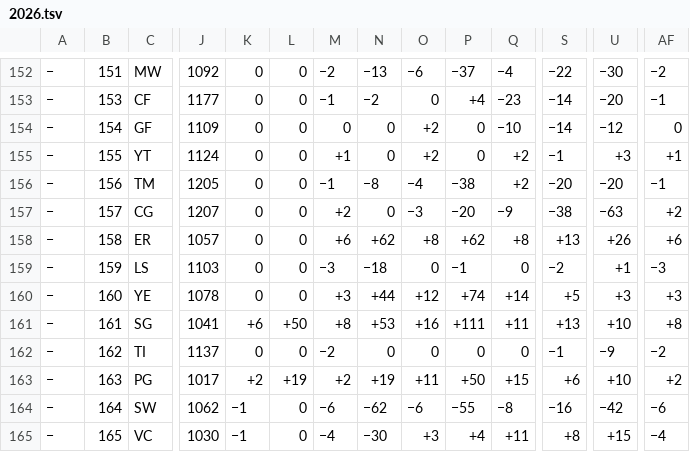
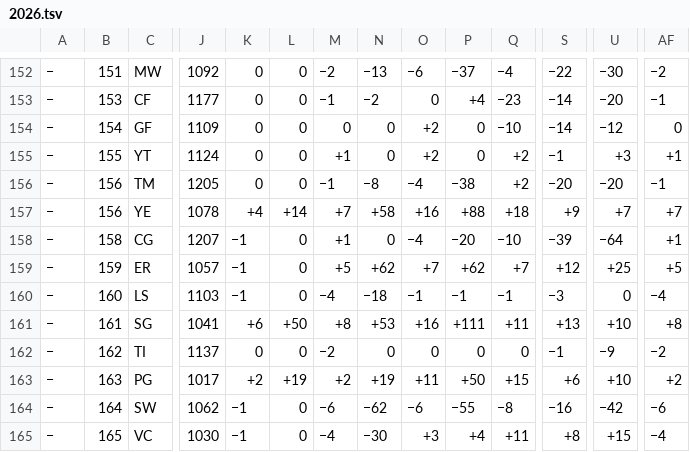
Before and after one commit to nomastudioai/prode, a TSV file: .claude/skills/prediccion-mundial-2026/data/2026.tsv, drawn as a sheet; only a part is shown, gaps mark what is left out; removed rows and columns are numbered as before the commit, all else as after; rows hold the shown columns only; the diff covers the shown part only; the diff names each change by its address in the sheet, - before the commit and + after, or states it on an @@ line.

```diff
--- a/.claude/skills/prediccion-mundial-2026/data/2026.tsv
+++ b/.claude/skills/prediccion-mundial-2026/data/2026.tsv
+row 157: − | 156 | YE | 1078 | +4 | +14 | +7 | +58 | +16 | +88 | +18 | +9 | +7 | +7
-B158: 157
+B158: 158
-K158:K160: 0
+K158:K160: −1
-M158: +2
+M158: +1
-O158: −3
+O158: −4
-Q158: −9
+Q158: −10
-S158: −38
+S158: −39
-U158: −63
+U158: −64
-AF158: +2
+AF158: +1
-B159: 158
+B159: 159
-M159: +6
+M159: +5
-O159: +8
+O159: +7
-Q159: +8
+Q159: +7
-S159: +13
+S159: +12
-U159: +26
+U159: +25
-AF159: +6
+AF159: +5
-B160: 159
+B160: 160
-M160: −3
+M160: −4
-O160: 0
+O160: −1
-Q160: 0
+Q160: −1
-S160: −2
+S160: −3
-U160: +1
+U160: 0
-AF160: −3
+AF160: −4
-row 160: − | 160 | YE | 1078 | 0 | 0 | +3 | +44 | +12 | +74 | +14 | +5 | +3 | +3
```
Also changed, not shown: 1 added row, 1 removed row and 32 edited cells elsewhere in this file, 1 other file.
